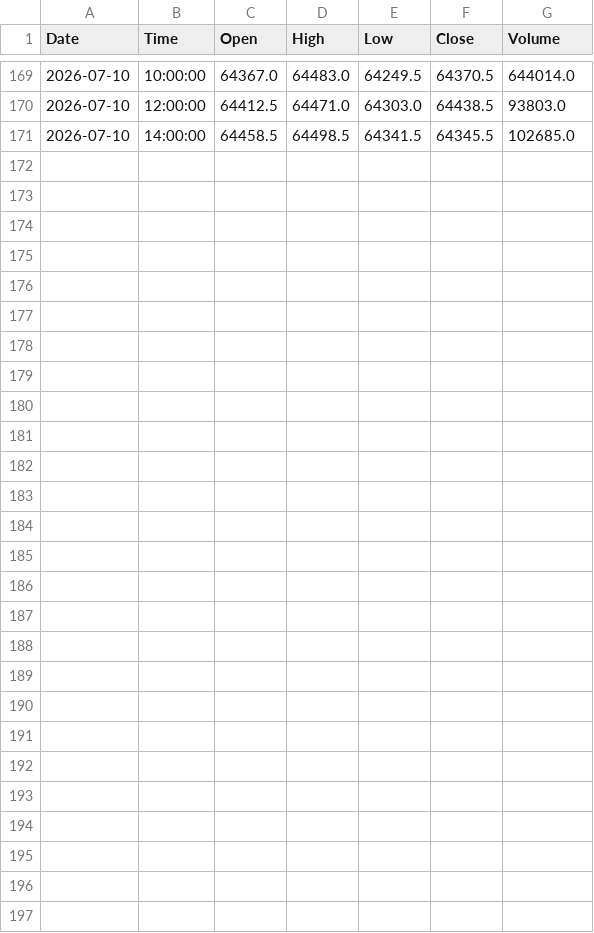
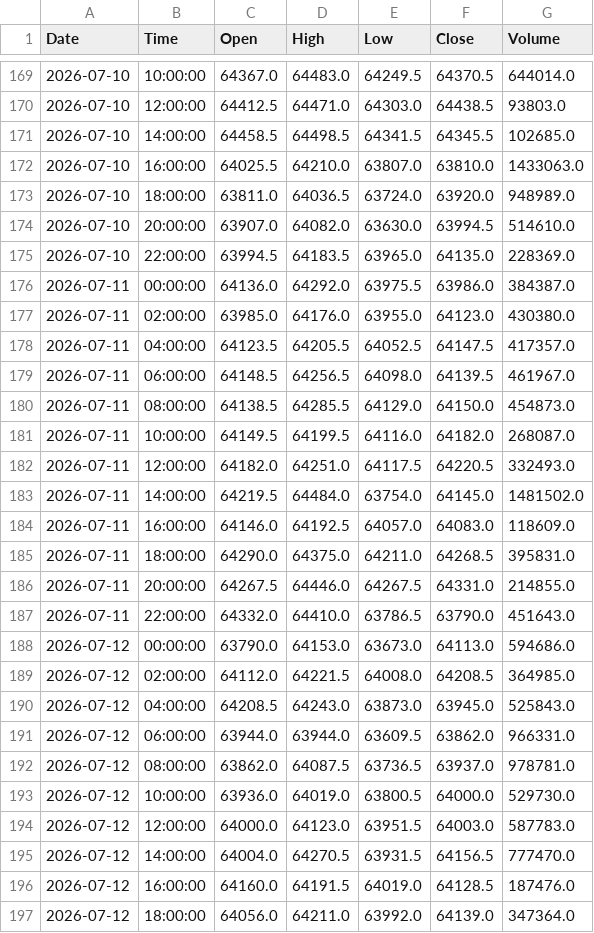
Before and after one commit to anildalabanjan933/crypto_tradingsystem, a CSV file: data/btc_2h_delta.csv, drawn as a sheet; only a part is shown, gaps mark what is left out.

```diff
--- a/data/btc_2h_delta.csv
+++ b/data/btc_2h_delta.csv
@@ -171 +171,27 @@ Date,Time,Open,High,Low,Close,Volume
 2026-07-10,14:00:00,64458.5,64498.5,64341.5,64345.5,102685.0
+2026-07-10,16:00:00,64025.5,64210.0,63807.0,63810.0,1433063.0
+2026-07-10,18:00:00,63811.0,64036.5,63724.0,63920.0,948989.0
+2026-07-10,20:00:00,63907.0,64082.0,63630.0,63994.5,514610.0
+2026-07-10,22:00:00,63994.5,64183.5,63965.0,64135.0,228369.0
+2026-07-11,00:00:00,64136.0,64292.0,63975.5,63986.0,384387.0
+2026-07-11,02:00:00,63985.0,64176.0,63955.0,64123.0,430380.0
+2026-07-11,04:00:00,64123.5,64205.5,64052.5,64147.5,417357.0
+2026-07-11,06:00:00,64148.5,64256.5,64098.0,64139.5,461967.0
+2026-07-11,08:00:00,64138.5,64285.5,64129.0,64150.0,454873.0
+2026-07-11,10:00:00,64149.5,64199.5,64116.0,64182.0,268087.0
+2026-07-11,12:00:00,64182.0,64251.0,64117.5,64220.5,332493.0
+2026-07-11,14:00:00,64219.5,64484.0,63754.0,64145.0,1481502.0
+2026-07-11,16:00:00,64146.0,64192.5,64057.0,64083.0,118609.0
+2026-07-11,18:00:00,64290.0,64375.0,64211.0,64268.5,395831.0
+2026-07-11,20:00:00,64267.5,64446.0,64267.5,64331.0,214855.0
+2026-07-11,22:00:00,64332.0,64410.0,63786.5,63790.0,451643.0
+2026-07-12,00:00:00,63790.0,64153.0,63673.0,64113.0,594686.0
+2026-07-12,02:00:00,64112.0,64221.5,64008.0,64208.5,364985.0
+2026-07-12,04:00:00,64208.5,64243.0,63873.0,63945.0,525843.0
+2026-07-12,06:00:00,63944.0,63944.0,63609.5,63862.0,966331.0
+2026-07-12,08:00:00,63862.0,64087.5,63736.5,63937.0,978781.0
+2026-07-12,10:00:00,63936.0,64019.0,63800.5,64000.0,529730.0
+2026-07-12,12:00:00,64000.0,64123.0,63951.5,64003.0,587783.0
+2026-07-12,14:00:00,64004.0,64270.5,63931.5,64156.5,777470.0
+2026-07-12,16:00:00,64160.0,64191.5,64019.0,64128.5,187476.0
+2026-07-12,18:00:00,64056.0,64211.0,63992.0,64139.0,347364.0
```
Also changed, not shown: data/btc_1h_delta.csv, 24 other files.
